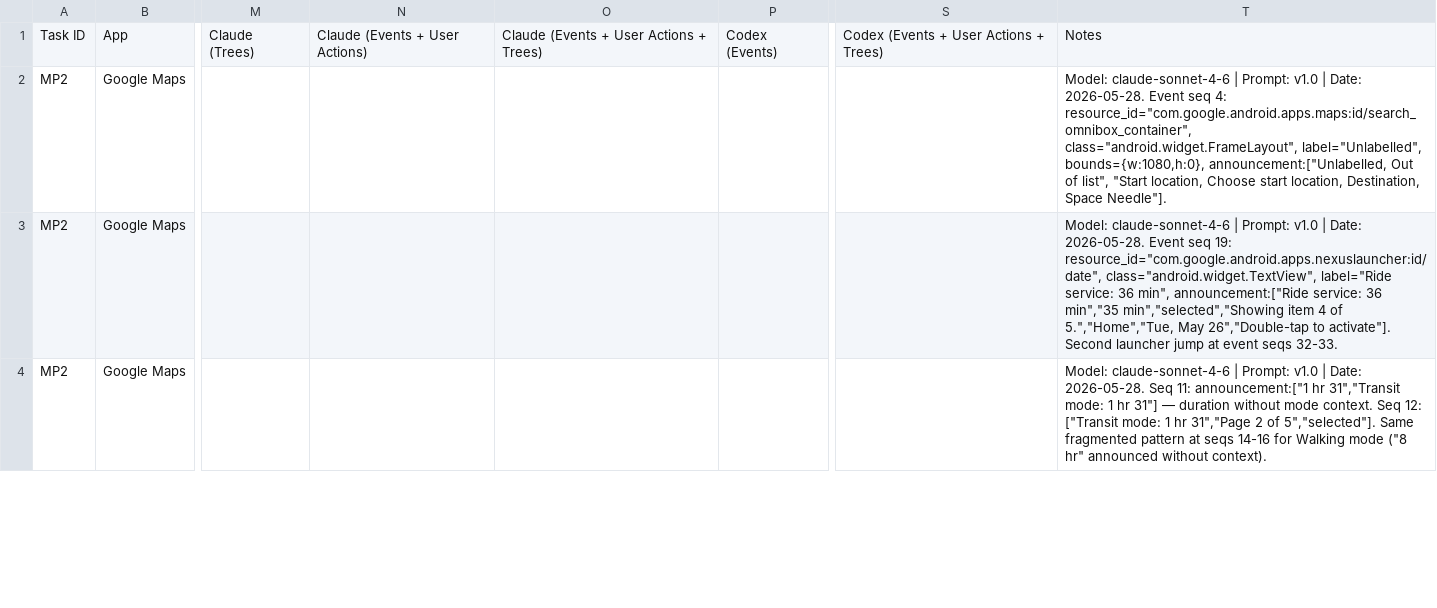
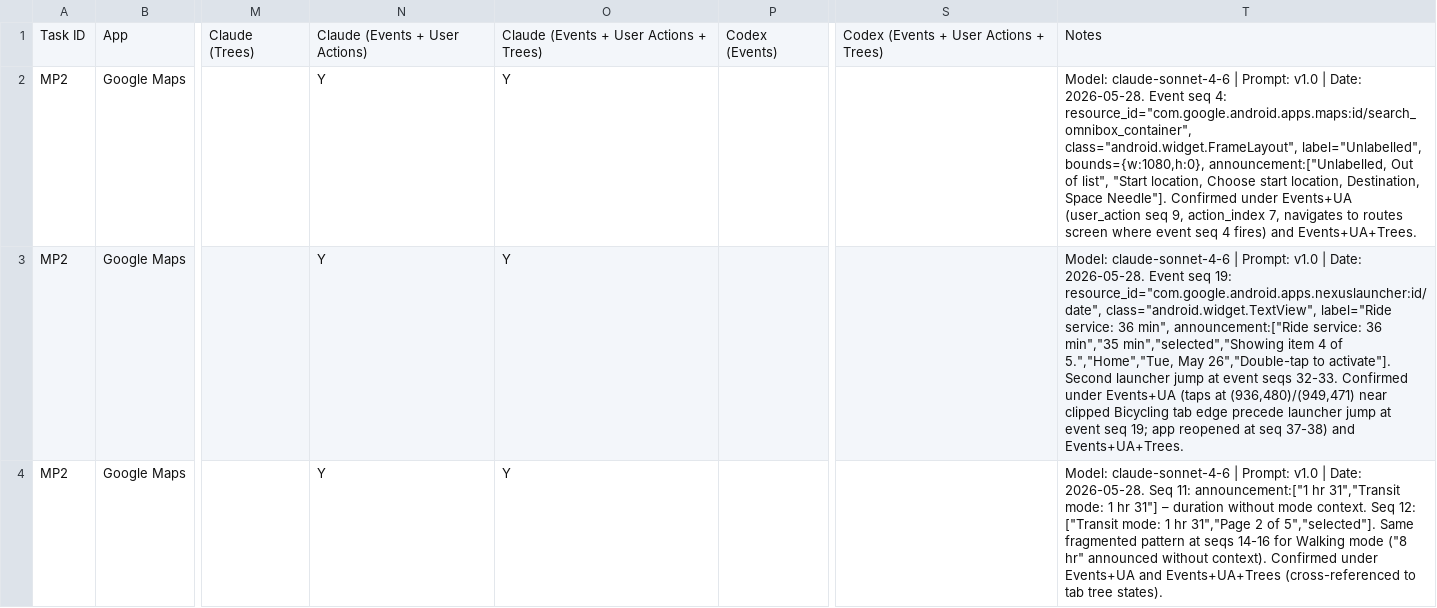
Before and after one commit to manyapn/llm-accessibility-analysis, a CSV file: results/MP2_results.csv, drawn as a sheet; only a part is shown, gaps mark what is left out; the diff covers the shown part only; the diff names each change by its address in the sheet, - before the commit and + after, or states it on an @@ line.

Commit message:
Complete GM1 results and regenerate master
GM1_analysis.md/results.csv were already-finished work that had never been
committed. Fixed MP2_results.csv to mark the Claude (Events + User Actions)
and Claude (Events + User Actions + Trees) columns for issues already
confirmed in MP2_analysis.md but not reflected in the CSV. Regenerated
master_results.csv via merge_results.py at the full 20-column schema
(was 14); row count unchanged at 156, all 9 tasks present.

```diff
--- a/results/MP2_results.csv
+++ b/results/MP2_results.csv
-N2:N4: (empty)
+N2:N4: Y
-O2:O4: (empty)
+O2:O4: Y
-T2: …Space Needle"].
+T2: …Space Needle"]. Confirmed under Events+UA (user_action seq 9, action_index 7, navigates to routes screen where event seq 4 fires) and Events+UA+Trees.
-T3: …seqs 32-33.
+T3: …seqs 32-33. Confirmed under Events+UA (taps at (936,480)/(949,471) near clipped Bicycling tab edge precede launcher jump at event seq 19; app reopened at seq 37-38) and Events+UA+Trees.
-T4: …hr 31"] — duration without mode context. Seq 12: ["Transit mode: 1 hr 31","Page 2 of 5","selected"]. Same fragmented pattern at seqs 14-16 for Walking mode ("8 hr" announced without context).
+T4: …hr 31"] – duration without mode context. Seq 12: ["Transit mode: 1 hr 31","Page 2 of 5","selected"]. Same fragmented pattern at seqs 14-16 for Walking mode ("8 hr" announced without context). Confirmed under Events+UA and Events+UA+Trees (cross-referenced to tab tree states).
```
Also changed, not shown: 8 edited cells elsewhere in this file, 3 other files.
